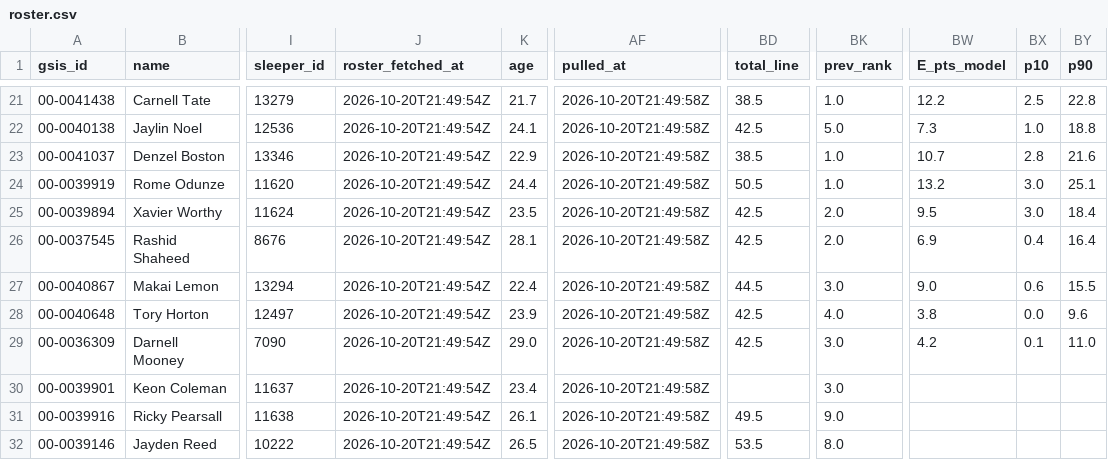
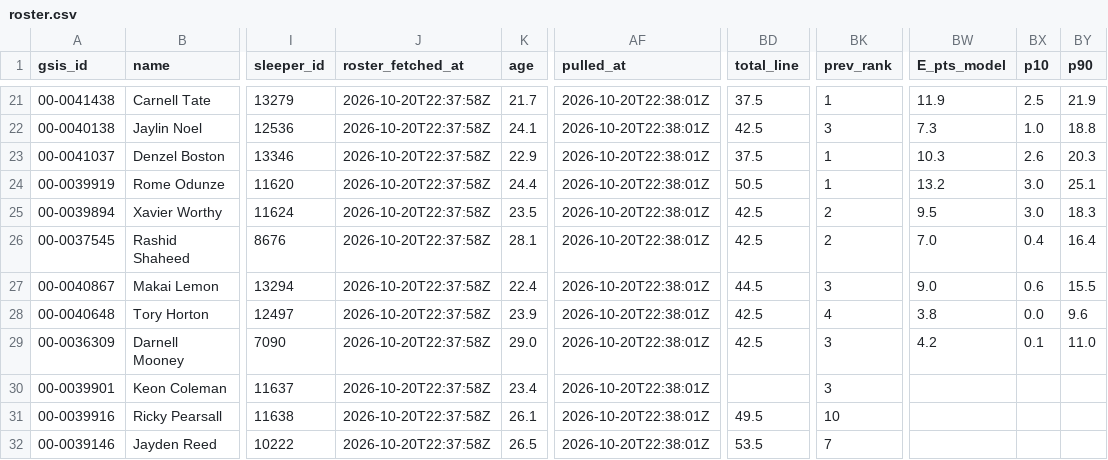
Before and after one commit to jjgreggjr/fantasy-tracker, a CSV file: leagues/we-can-think-of-something-funny/roster.csv, drawn as a sheet; only a part is shown, gaps mark what is left out; the diff covers the shown part only; the diff names each change by its address in the sheet, - before the commit and + after, or states it on an @@ line.

```diff
--- a/leagues/we-can-think-of-something-funny/roster.csv
+++ b/leagues/we-can-think-of-something-funny/roster.csv
-J21:J32 (roster_fetched_at): 2026-10-20T21:49:54Z
+J21:J32 (roster_fetched_at): 2026-10-20T22:37:58Z
-AF21:AF32 (pulled_at): 2026-10-20T21:49:58Z
+AF21:AF32 (pulled_at): 2026-10-20T22:38:01Z
-BD21 (total_line): 38.5
+BD21 (total_line): 37.5
-BK21 (prev_rank): 1.0
+BK21 (prev_rank): 1
-BW21 (E_pts_model): 12.2
+BW21 (E_pts_model): 11.9
-BY21 (p90): 22.8
+BY21 (p90): 21.9
-BK22 (prev_rank): 5.0
+BK22 (prev_rank): 3
-BD23 (total_line): 38.5
+BD23 (total_line): 37.5
-BK23:BK24 (prev_rank): 1.0
+BK23:BK24 (prev_rank): 1
-BW23 (E_pts_model): 10.7
+BW23 (E_pts_model): 10.3
-BX23 (p10): 2.8
+BX23 (p10): 2.6
-BY23 (p90): 21.6
+BY23 (p90): 20.3
-BK25:BK26 (prev_rank): 2.0
+BK25:BK26 (prev_rank): 2
-BY25 (p90): 18.4
+BY25 (p90): 18.3
-BW26 (E_pts_model): 6.9
+BW26 (E_pts_model): 7.0
-BK27 (prev_rank): 3.0
+BK27 (prev_rank): 3
-BK28 (prev_rank): 4.0
+BK28 (prev_rank): 4
-BK29:BK30 (prev_rank): 3.0
+BK29:BK30 (prev_rank): 3
-BK31 (prev_rank): 9.0
+BK31 (prev_rank): 10
-BK32 (prev_rank): 8.0
+BK32 (prev_rank): 7
```
Also changed, not shown: 74 edited cells elsewhere in this file, leagues/gooma-s-family-league/roster.csv, leagues/james-gregg-espn/all_rosters.csv, 30 other files.
